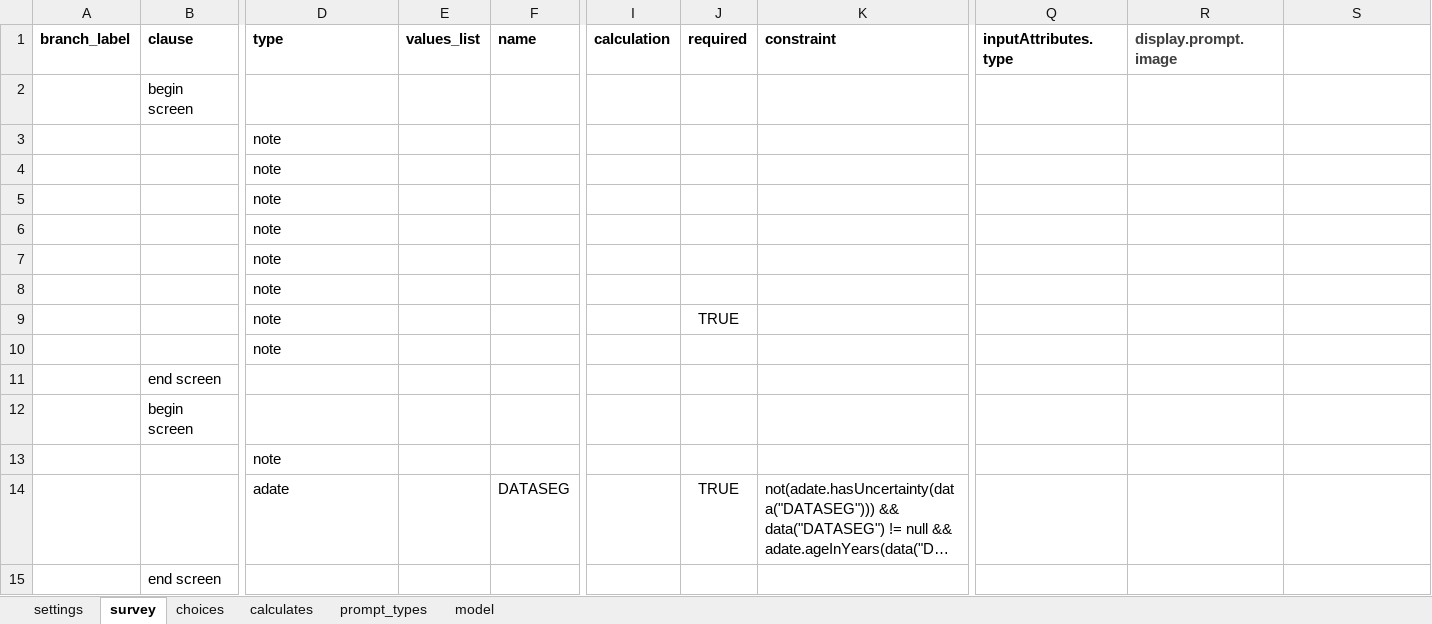
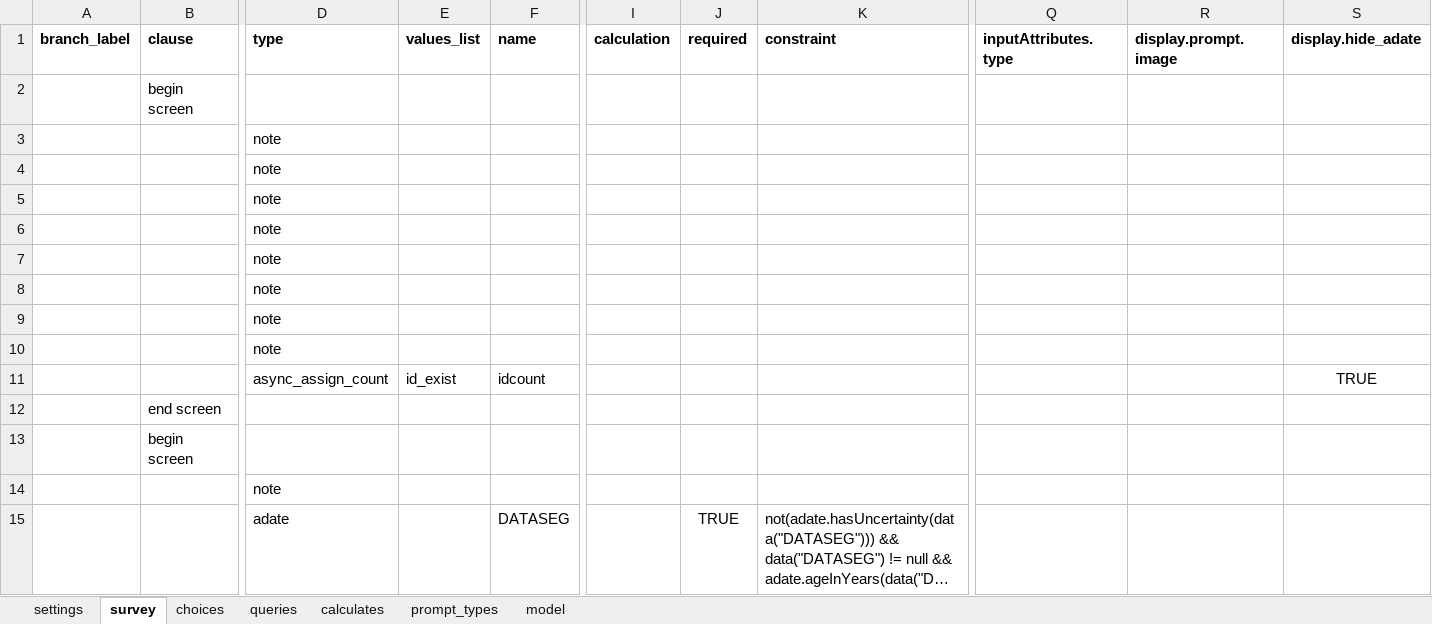
Before and after one commit to BandimHealthProject/Equipa, an Excel workbook: app/config/tables/CHILDREN/Forms/CHILDREN/CHILDREN.xlsx, sheet survey, drawn as a sheet; only a part is shown, gaps mark what is left out; the shorter side is filled out with more unchanged rows; long unchanged cells end in …; values as stored, in another font and other column widths than the file's, no borders; rows hold the shown columns only; the diff covers the shown part only; the diff names each change by its address in the sheet, - before the commit and + after, or states it on an @@ line.

```diff
--- a/app/config/tables/CHILDREN/Forms/CHILDREN/CHILDREN.xlsx (sheet survey)
+++ b/app/config/tables/CHILDREN/Forms/CHILDREN/CHILDREN.xlsx (sheet survey)
+sheet tab: queries
-R1 text colour: #404040
+R1 text colour: black
-S1: (empty)
+S1: display.hide_adate
-J9 (required): TRUE
+J9 (required): (empty)
+row 11:  |  | async_assign_count | id_exist | idcount |  |  |  |  |  | TRUE
```
Also changed, not shown: 12 added rows elsewhere in this sheet, sheet model, sheet prompt_types, app/config/tables/CHILDREN/Forms/CHILDFU/CHILDFU.xlsx, app/config/tables/PREGNANCIES/Forms/PREGNANCIES/PREGNANCIES.xlsx, 11 other files.
